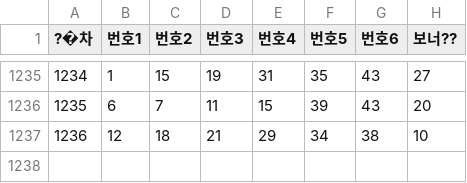
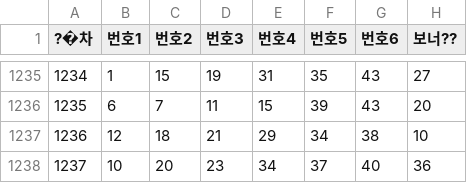
Before and after one commit to habaikal/lotto-genie_pro, a CSV file: public/lotto_results.csv, drawn as a sheet; only a part is shown, gaps mark what is left out.

Commit message:
Add new lotto results for draw 1237

```diff
--- a/public/lotto_results.csv
+++ b/public/lotto_results.csv
@@ -1237 +1237,2 @@
 1236,12,18,21,29,34,38,10
+1237,10,20,23,34,37,40,36
```
